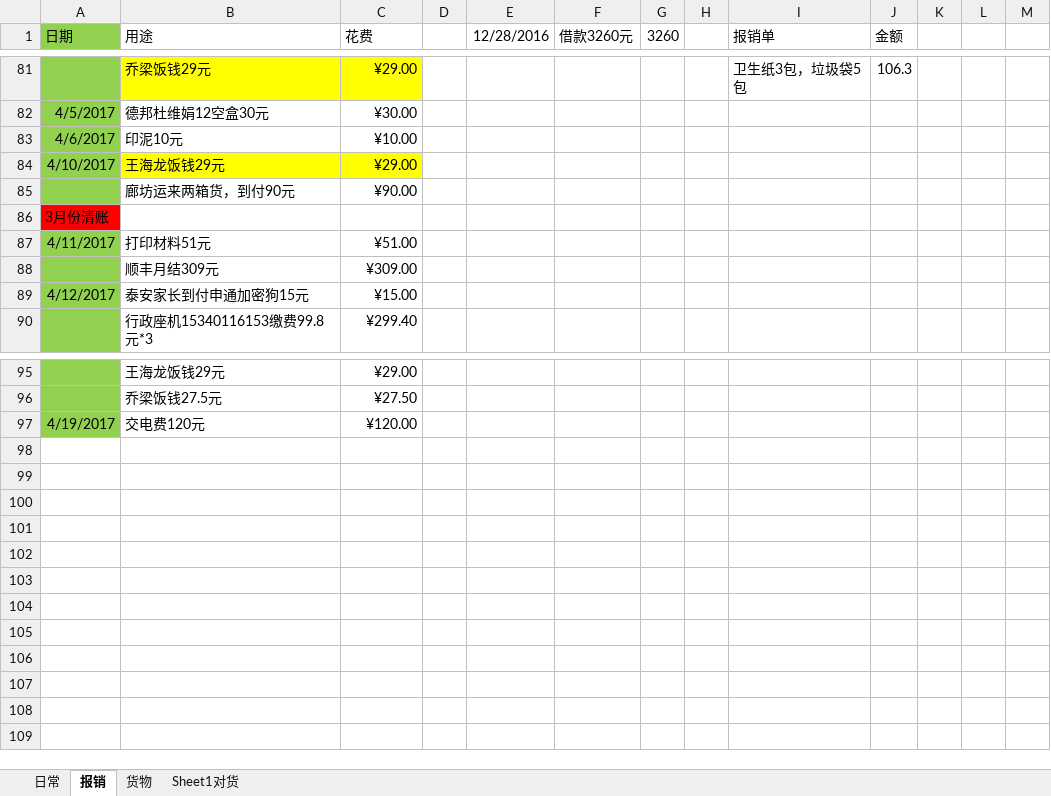
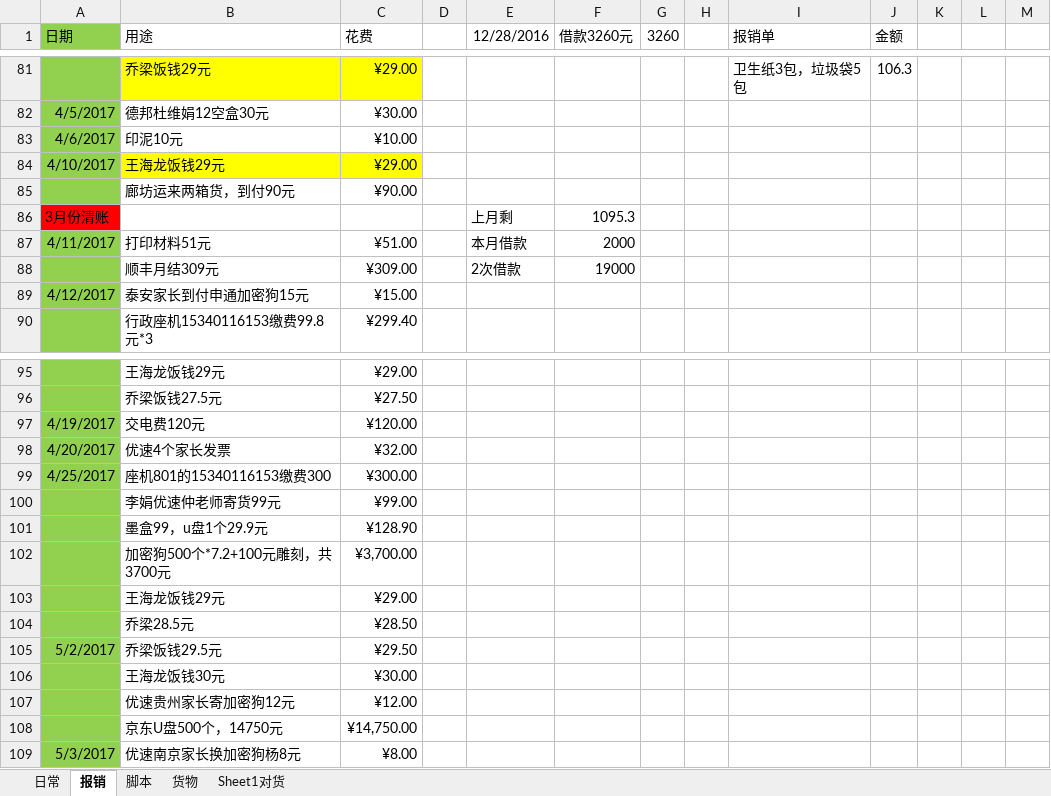
Before and after one commit to jjwjack/python, an Excel workbook: python/mywork/每日工作.xlsx, sheet 报销, drawn as a sheet; only a part is shown, gaps mark what is left out; values as stored, in another font and other column widths than the file's, no borders; the diff names each change by its address in the sheet, - before the commit and + after, or states it on an @@ line.

Commit message:
2017.5.3更新

```diff
--- a/python/mywork/每日工作.xlsx (sheet 报销)
+++ b/python/mywork/每日工作.xlsx (sheet 报销)
+sheet tab: 脚本
-E86 (12/28/2016): (empty)
+E86 (12/28/2016): 上月剩
-F86 (借款3260元): (empty)
+F86 (借款3260元): 1095.3
-E87 (12/28/2016): (empty)
+E87 (12/28/2016): 本月借款
-F87 (借款3260元): (empty)
+F87 (借款3260元): 2000
-E88 (12/28/2016): (empty)
+E88 (12/28/2016): 2次借款
-F88 (借款3260元): (empty)
+F88 (借款3260元): 19000
+row 98: 4/20/2017 | 优速4个家长发票 | ¥32.00
+row 99: 4/25/2017 | 座机801的15340116153缴费300 | ¥300.00
+row 100:  | 李娟优速仲老师寄货99元 | ¥99.00
+row 101:  | 墨盒99，u盘1个29.9元 | ¥128.90
+row 102:  | 加密狗500个*7.2+100元雕刻，共3700元 | ¥3,700.00
+row 103:  | 王海龙饭钱29元 | ¥29.00
+row 104:  | 乔梁28.5元 | ¥28.50
+row 105: 5/2/2017 | 乔梁饭钱29.5元 | ¥29.50
+row 106:  | 王海龙饭钱30元 | ¥30.00
+row 107:  | 优速贵州家长寄加密狗12元 | ¥12.00
+row 108:  | 京东U盘500个，14750元 | ¥14,750.00
+row 109: 5/3/2017 | 优速南京家长换加密狗杨8元 | ¥8.00
```
Also changed, not shown: sheet 日常.
